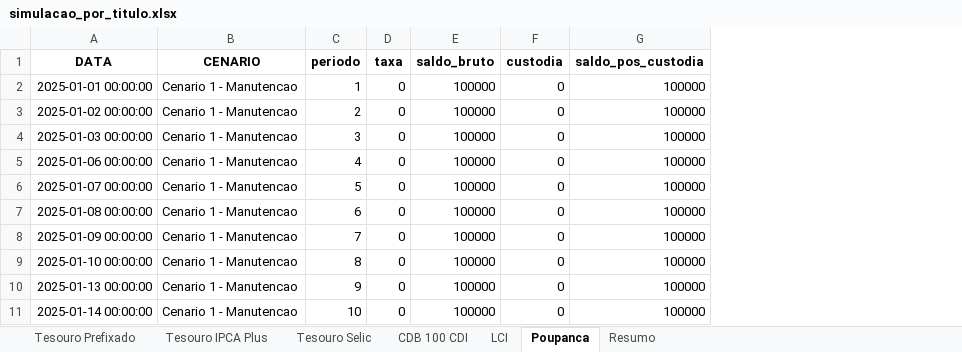
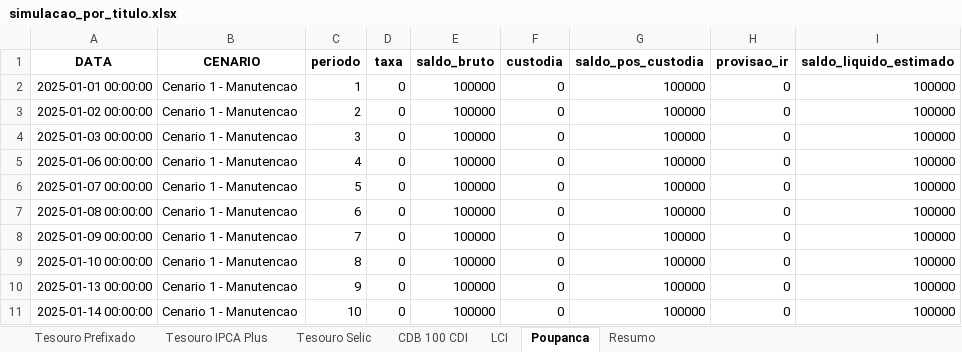
Before and after one commit to MarcosSouza257/projeto-mini-comite-politica-monetaria-etapa1, an Excel workbook: data/simulacao_por_titulo.xlsx, sheet Poupanca, drawn as a sheet; only a part is shown; values as stored, in another font and other column widths than the file's, no borders; the diff names each change by its address in the sheet, - before the commit and + after, or states it on an @@ line.

```diff
--- a/data/simulacao_por_titulo.xlsx (sheet Poupanca)
+++ b/data/simulacao_por_titulo.xlsx (sheet Poupanca)
+column H (provisao_ir), rows 2-11: all 0
+column I (saldo_liquido_estimado), rows 2-11: all 100000
```
Also changed, not shown: sheet LCI, sheet CDB 100 CDI, sheet Tesouro Selic, sheet Tesouro Prefixado, sheet Tesouro IPCA Plus, 5 other files.
